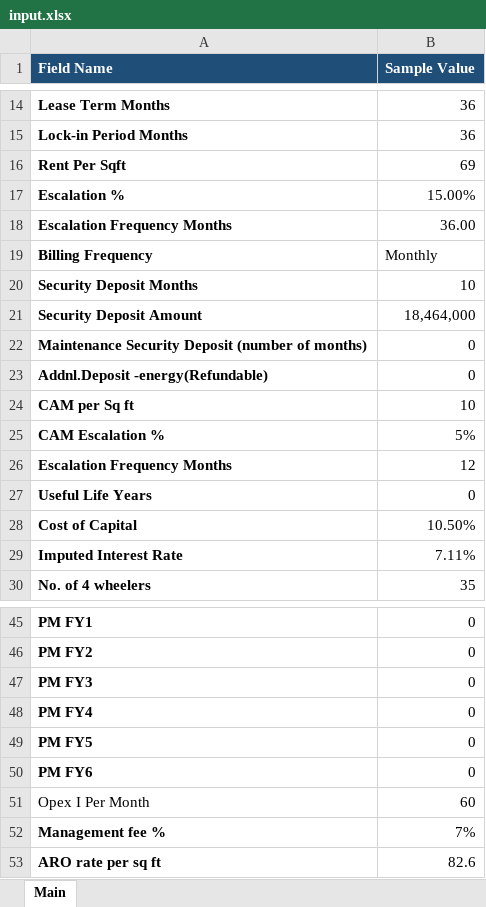
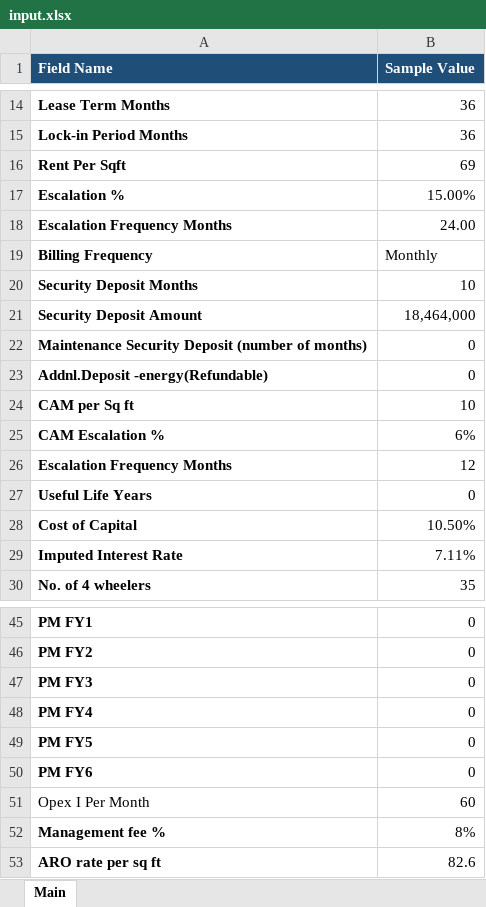
Before and after one commit to NarendraReddy077/rental-automation, an Excel workbook: artifacts/input.xlsx, sheet Main, drawn as a sheet; only a part is shown, gaps mark what is left out; values as stored, in another font and other column widths than the file's, no borders; the diff names each change by its address in the sheet, - before the commit and + after, or states it on an @@ line.

```diff
--- a/artifacts/input.xlsx (sheet Main)
+++ b/artifacts/input.xlsx (sheet Main)
-B18 (Sample Value): 36.00
+B18 (Sample Value): 24.00
-B25 (Sample Value): 5%
+B25 (Sample Value): 6%
-B52 (Sample Value): 7%
+B52 (Sample Value): 8%
```
Also changed, not shown: artifacts/Rental Specimen.xlsx.
